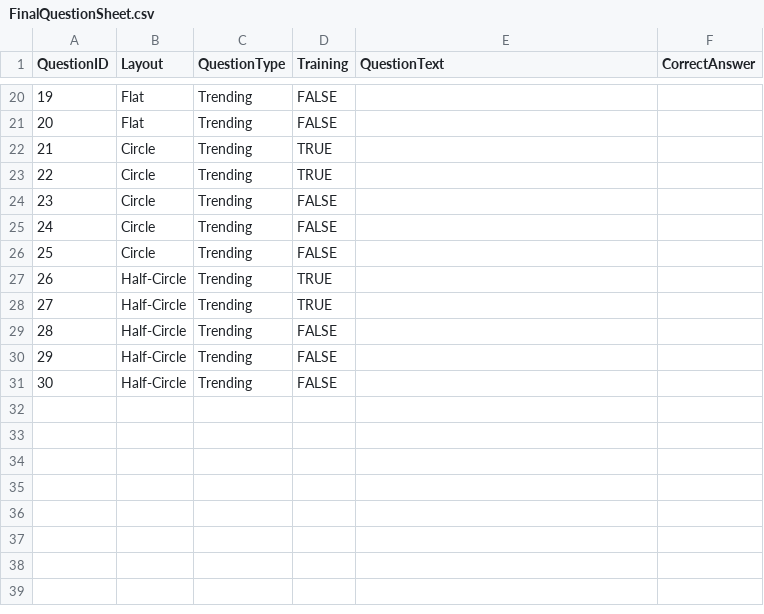
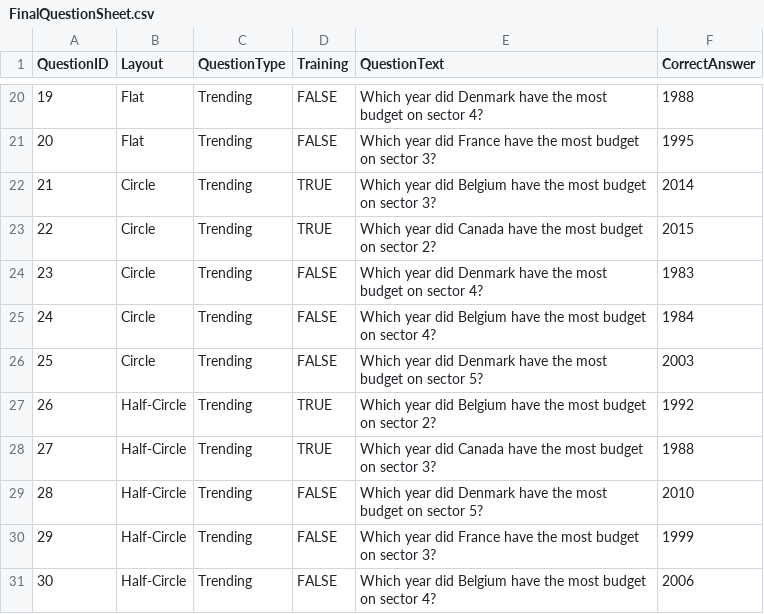
Before and after one commit to JiazhouLiu/ImmersiveSmallMultiples, a CSV file: Assets/ExperimentData/ExperimentQuestions/FinalQuestionSheet.csv, drawn as a sheet; only a part is shown, gaps mark what is left out; the diff covers the shown part only.

```diff
--- a/Assets/ExperimentData/ExperimentQuestions/FinalQuestionSheet.csv
+++ b/Assets/ExperimentData/ExperimentQuestions/FinalQuestionSheet.csv
@@ -20,12 +20,12 @@ QuestionID,Layout,QuestionType,Training,QuestionText,CorrectAnswer
-19,Flat,Trending,FALSE,,
-20,Flat,Trending,FALSE,,
-21,Circle,Trending,TRUE,,
-22,Circle,Trending,TRUE,,
-23,Circle,Trending,FALSE,,
-24,Circle,Trending,FALSE,,
-25,Circle,Trending,FALSE,,
-26,Half-Circle,Trending,TRUE,,
-27,Half-Circle,Trending,TRUE,,
-28,Half-Circle,Trending,FALSE,,
-29,Half-Circle,Trending,FALSE,,
-30,Half-Circle,Trending,FALSE,,
+19,Flat,Trending,FALSE,Which year did Denmark have the most budget on sector 4?,1988
+20,Flat,Trending,FALSE,Which year did France have the most budget on sector 3?,1995
+21,Circle,Trending,TRUE,Which year did Belgium have the most budget on sector 3?,2014
+22,Circle,Trending,TRUE,Which year did Canada have the most budget on sector 2?,2015
+23,Circle,Trending,FALSE,Which year did Denmark have the most budget on sector 4?,1983
+24,Circle,Trending,FALSE,Which year did Belgium have the most budget on sector 4?,1984
+25,Circle,Trending,FALSE,Which year did Denmark have the most budget on sector 5?,2003
+26,Half-Circle,Trending,TRUE,Which year did Belgium have the most budget on sector 2?,1992
+27,Half-Circle,Trending,TRUE,Which year did Canada have the most budget on sector 3?,1988
+28,Half-Circle,Trending,FALSE,Which year did Denmark have the most budget on sector 5?,2010
+29,Half-Circle,Trending,FALSE,Which year did France have the most budget on sector 3?,1999
+30,Half-Circle,Trending,FALSE,Which year did Belgium have the most budget on sector 4?,2006
```
Also changed, not shown: 36 edited cells elsewhere in this file, 9 other files.
